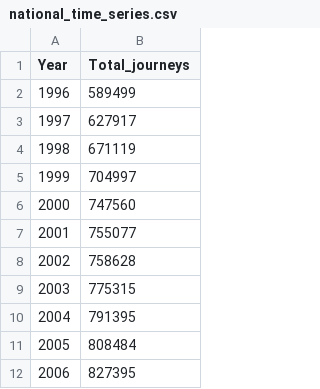
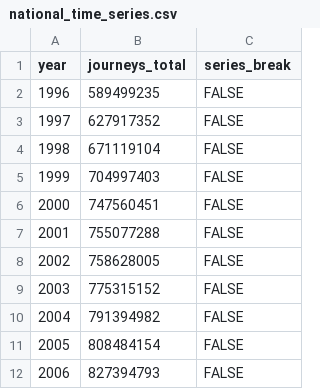
Before and after one commit to Qjins/IJC437-UK-Rail-Recovery, a CSV file: 01_data/processed/national_time_series.csv, drawn as a sheet; only a part is shown; removed rows and columns are numbered as before the commit, all else as after; the diff names each change by its address in the sheet, - before the commit and + after, or states it on an @@ line.

```diff
--- a/01_data/processed/national_time_series.csv
+++ b/01_data/processed/national_time_series.csv
-column B (Total_journeys), rows 2-12: 589499 | 627917 | 671119 | 704997 | 747560 | 755077 | 758628 | 775315 | 791395 | 808484 | 827395
+column B (journeys_total), rows 2-12: 589499235 | 627917352 | 671119104 | 704997403 | 747560451 | 755077288 | 758628005 | 775315152 | 791394982 | 808484154 | 827394793
+column C (series_break), rows 2-12: all FALSE
-A1: Year
+A1: year
```
Also changed, not shown: 01_data/processed/recovery_gap_2019_2025.csv, 43 other files.
